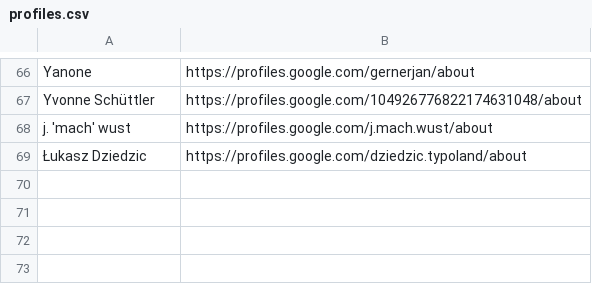
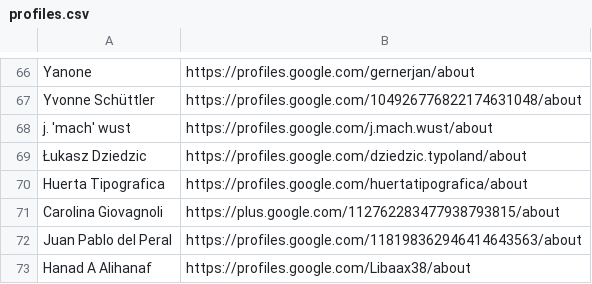
Before and after one commit to graffitiMSX/msxpower-googlefontdirectory, a CSV file: designers/profiles.csv, drawn as a sheet; only a part is shown, gaps mark what is left out; the diff names each change by its address in the sheet, - before the commit and + after, or states it on an @@ line.

Commit message:
New profiles.csv

```diff
--- a/designers/profiles.csv
+++ b/designers/profiles.csv
+row 70: Huerta Tipografica | https://profiles.google.com/huertatipografica/about
+row 71: Carolina Giovagnoli | https://plus.google.com/112762283477938793815/about
+row 72: Juan Pablo del Peral | https://profiles.google.com/118198362946414643563/about
+row 73: Hanad A Alihanaf | https://profiles.google.com/Libaax38/about
```
